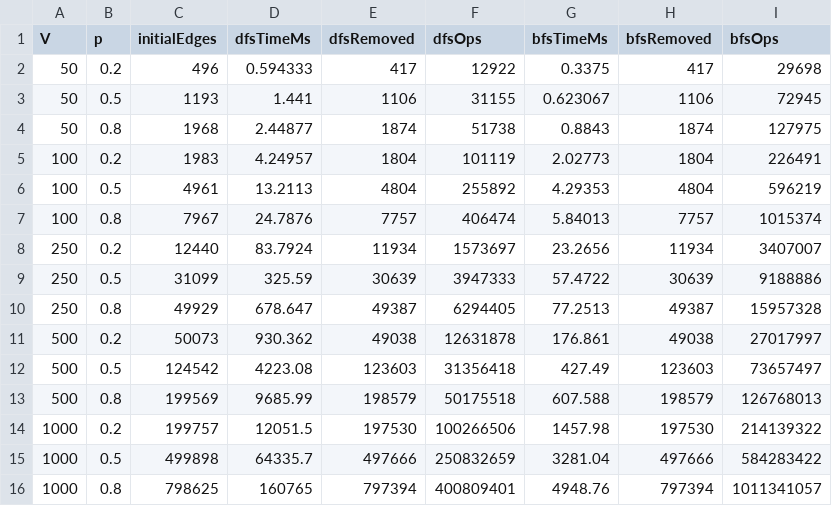
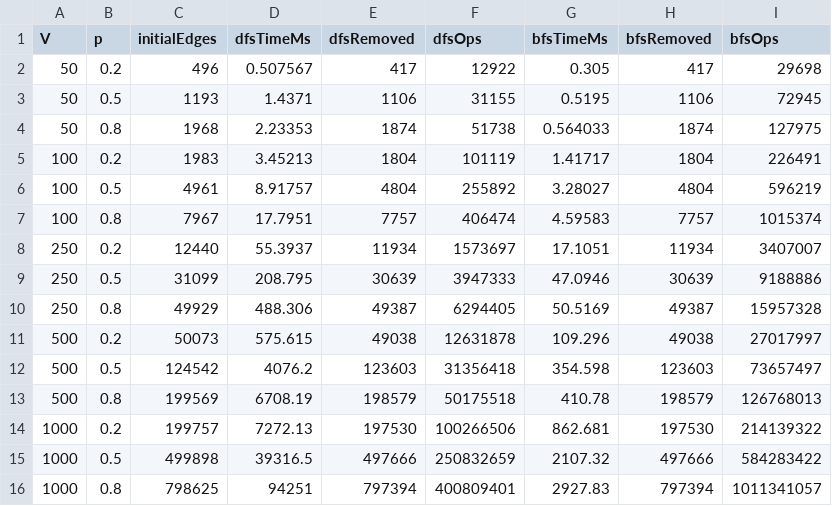
Before and after one commit to Brunomenezesvaz/Trabalho-Pratico-PAA, a CSV file: benchmark_results.csv, drawn as a sheet.

Commit message:
chore(benchmark): update benchmark results with latest run times

```diff
--- a/benchmark_results.csv
+++ b/benchmark_results.csv
@@ -1,16 +1,16 @@
 V,p,initialEdges,dfsTimeMs,dfsRemoved,dfsOps,bfsTimeMs,bfsRemoved,bfsOps
-50,0.2,496,0.594333,417,12922,0.3375,417,29698
-50,0.5,1193,1.441,1106,31155,0.623067,1106,72945
-50,0.8,1968,2.44877,1874,51738,0.8843,1874,127975
-100,0.2,1983,4.24957,1804,101119,2.02773,1804,226491
-100,0.5,4961,13.2113,4804,255892,4.29353,4804,596219
-100,0.8,7967,24.7876,7757,406474,5.84013,7757,1015374
-250,0.2,12440,83.7924,11934,1573697,23.2656,11934,3407007
-250,0.5,31099,325.59,30639,3947333,57.4722,30639,9188886
-250,0.8,49929,678.647,49387,6294405,77.2513,49387,15957328
-500,0.2,50073,930.362,49038,12631878,176.861,49038,27017997
-500,0.5,124542,4223.08,123603,31356418,427.49,123603,73657497
-500,0.8,199569,9685.99,198579,50175518,607.588,198579,126768013
-1000,0.2,199757,12051.5,197530,100266506,1457.98,197530,214139322
-1000,0.5,499898,64335.7,497666,250832659,3281.04,497666,584283422
-1000,0.8,798625,160765,797394,400809401,4948.76,797394,1011341057
+50,0.2,496,0.507567,417,12922,0.305,417,29698
+50,0.5,1193,1.4371,1106,31155,0.5195,1106,72945
+50,0.8,1968,2.23353,1874,51738,0.564033,1874,127975
+100,0.2,1983,3.45213,1804,101119,1.41717,1804,226491
+100,0.5,4961,8.91757,4804,255892,3.28027,4804,596219
+100,0.8,7967,17.7951,7757,406474,4.59583,7757,1015374
+250,0.2,12440,55.3937,11934,1573697,17.1051,11934,3407007
+250,0.5,31099,208.795,30639,3947333,47.0946,30639,9188886
+250,0.8,49929,488.306,49387,6294405,50.5169,49387,15957328
+500,0.2,50073,575.615,49038,12631878,109.296,49038,27017997
+500,0.5,124542,4076.2,123603,31356418,354.598,123603,73657497
+500,0.8,199569,6708.19,198579,50175518,410.78,198579,126768013
+1000,0.2,199757,7272.13,197530,100266506,862.681,197530,214139322
+1000,0.5,499898,39316.5,497666,250832659,2107.32,497666,584283422
+1000,0.8,798625,94251,797394,400809401,2927.83,797394,1011341057
```
